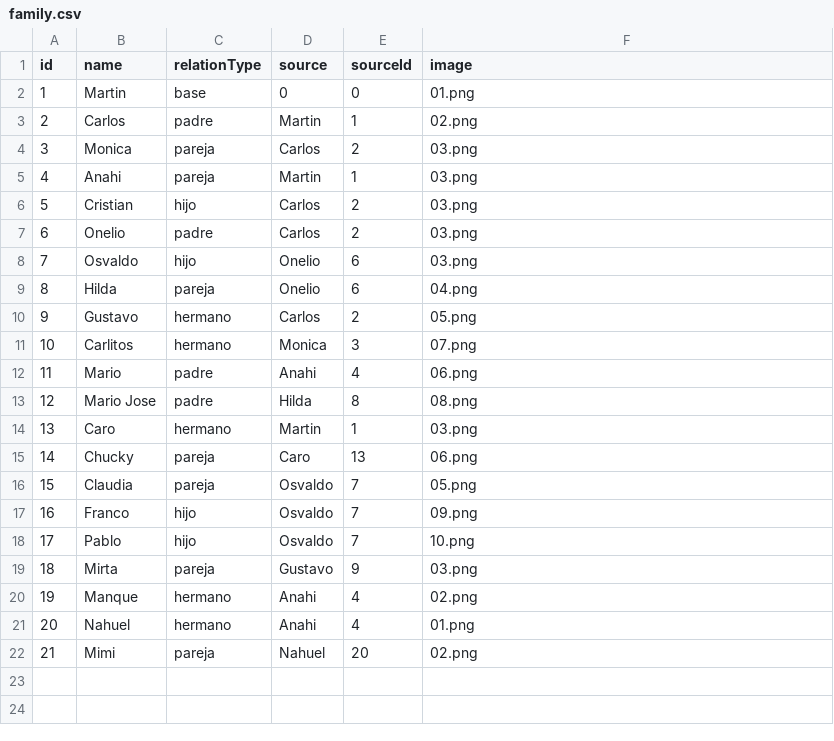
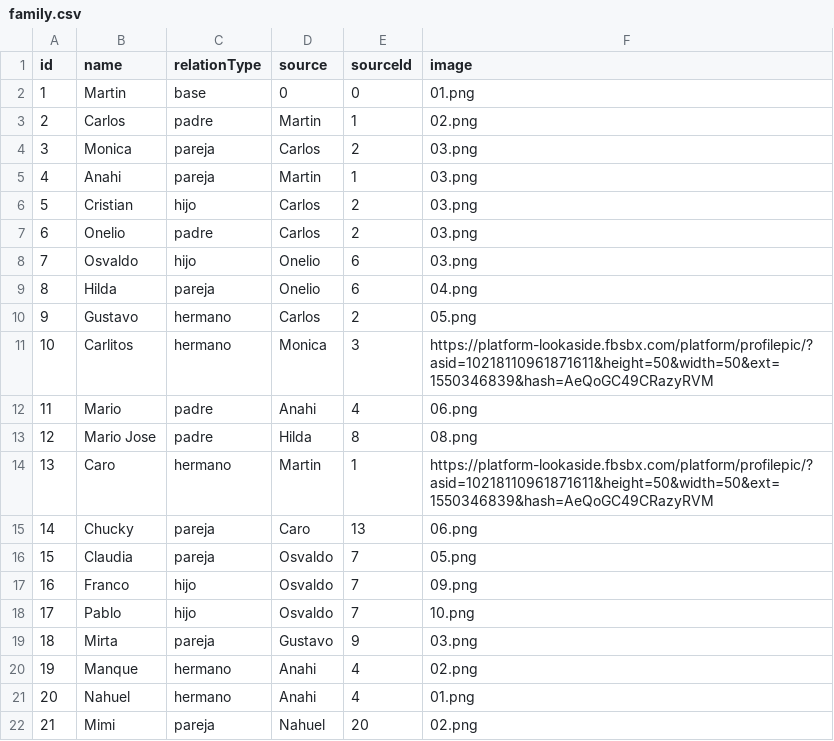
Before and after one commit to tinchoforever/narraquito-arboles, a CSV file: family.csv, drawn as a sheet.

```diff
--- a/family.csv
+++ b/family.csv
@@ -10,6 +10,6 @@ id,name,relationType,source,sourceId,image
 9,Gustavo,hermano,Carlos,2,05.png
-10,Carlitos ,hermano,Monica,3,07.png
+10,Carlitos ,hermano,Monica,3,https://platform-lookaside.fbsbx.com/platform/profilepic/?asid=10218110961871611&height=50&width=50&ext=1550346839&hash=AeQoGC49CRazyRVM
 11,Mario,padre,Anahi,4,06.png
 12,Mario Jose,padre,Hilda,8,08.png
-13,Caro,hermano,Martin,1,03.png
+13,Caro,hermano,Martin,1,https://platform-lookaside.fbsbx.com/platform/profilepic/?asid=10218110961871611&height=50&width=50&ext=1550346839&hash=AeQoGC49CRazyRVM
 14,Chucky,pareja,Caro,13,06.png
```
